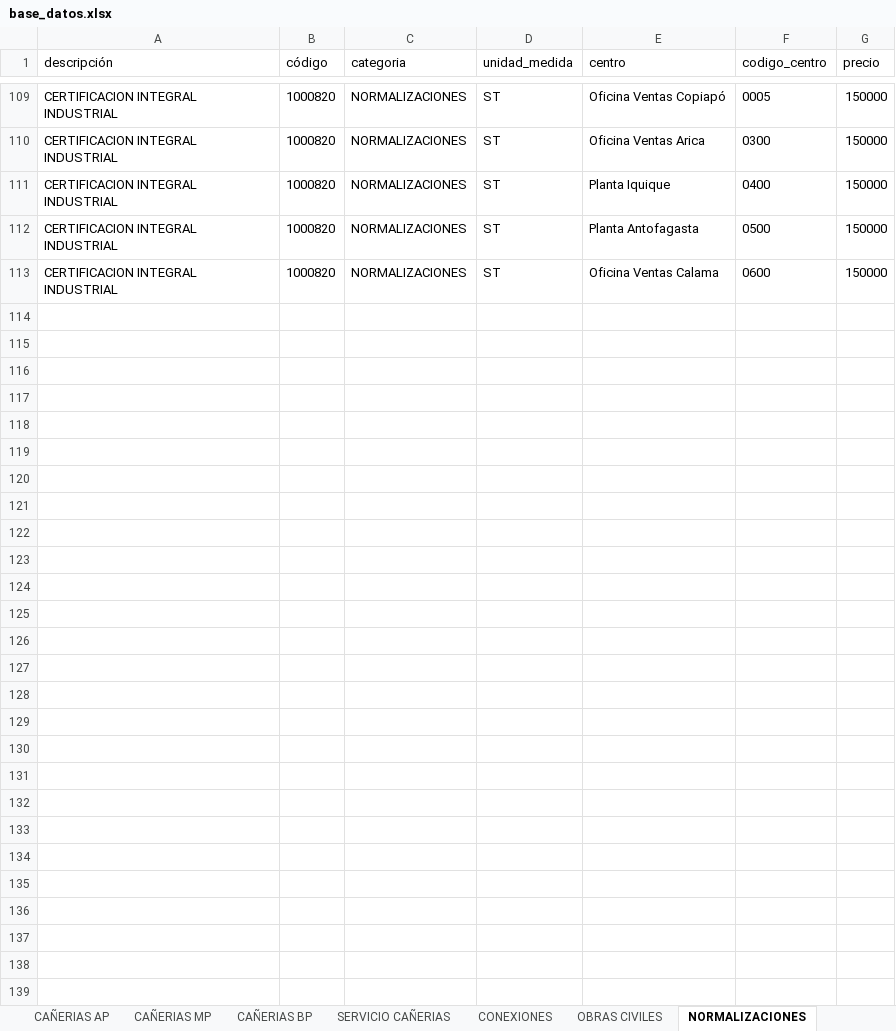
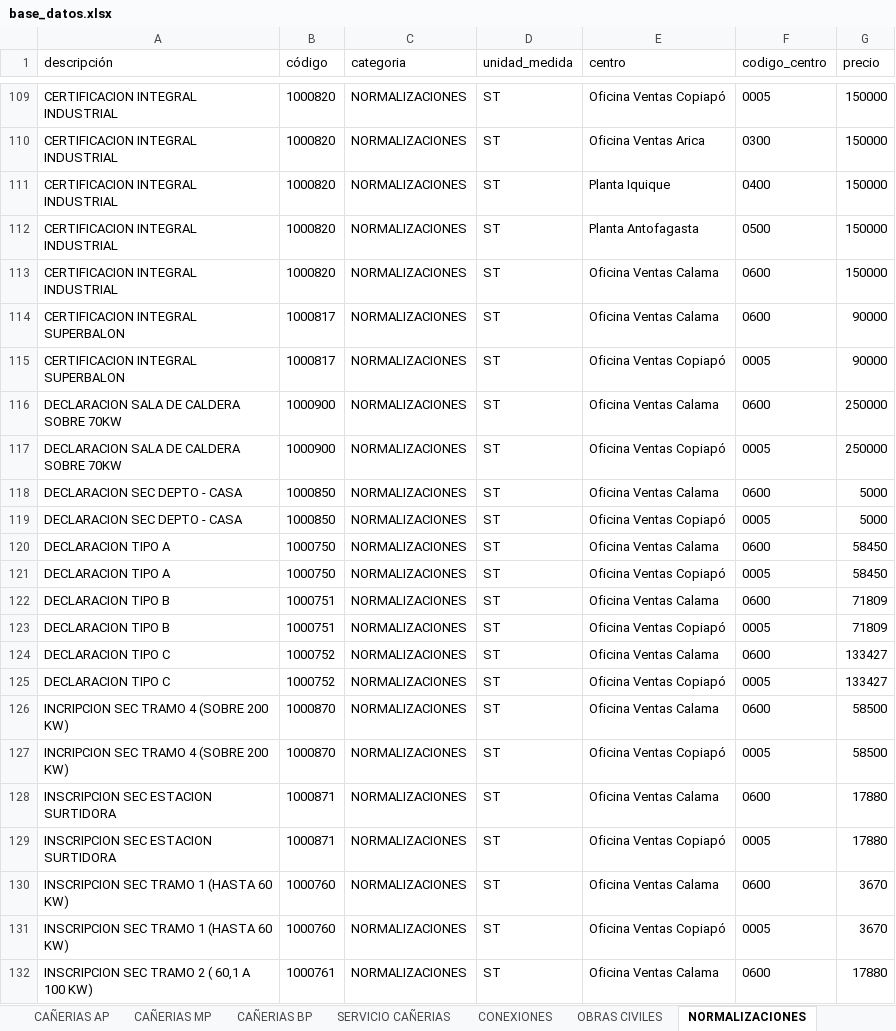
Before and after one commit to devece/NOTA-DE-VENTA-ABASTIBLE, an Excel workbook: base_datos.xlsx, sheet NORMALIZACIONES, drawn as a sheet; only a part is shown, gaps mark what is left out; values as stored, in another font and other column widths than the file's, no borders; the diff covers the shown part only; the diff names each change by its address in the sheet, - before the commit and + after, or states it on an @@ line.

```diff
--- a/base_datos.xlsx (sheet NORMALIZACIONES)
+++ b/base_datos.xlsx (sheet NORMALIZACIONES)
+row 114: CERTIFICACION INTEGRAL SUPERBALON | 1000817 | NORMALIZACIONES | ST | Oficina Ventas Calama | 0600 | 90000
+row 115: CERTIFICACION INTEGRAL SUPERBALON | 1000817 | NORMALIZACIONES | ST | Oficina Ventas Copiapó | 0005 | 90000
+row 116: DECLARACION SALA DE CALDERA SOBRE 70KW | 1000900 | NORMALIZACIONES | ST | Oficina Ventas Calama | 0600 | 250000
+row 117: DECLARACION SALA DE CALDERA SOBRE 70KW | 1000900 | NORMALIZACIONES | ST | Oficina Ventas Copiapó | 0005 | 250000
+row 118: DECLARACION SEC DEPTO - CASA | 1000850 | NORMALIZACIONES | ST | Oficina Ventas Calama | 0600 | 5000
+row 119: DECLARACION SEC DEPTO - CASA | 1000850 | NORMALIZACIONES | ST | Oficina Ventas Copiapó | 0005 | 5000
+row 120: DECLARACION TIPO A | 1000750 | NORMALIZACIONES | ST | Oficina Ventas Calama | 0600 | 58450
+row 121: DECLARACION TIPO A | 1000750 | NORMALIZACIONES | ST | Oficina Ventas Copiapó | 0005 | 58450
+row 122: DECLARACION TIPO B | 1000751 | NORMALIZACIONES | ST | Oficina Ventas Calama | 0600 | 71809
+row 123: DECLARACION TIPO B | 1000751 | NORMALIZACIONES | ST | Oficina Ventas Copiapó | 0005 | 71809
+row 124: DECLARACION TIPO C | 1000752 | NORMALIZACIONES | ST | Oficina Ventas Calama | 0600 | 133427
+row 125: DECLARACION TIPO C | 1000752 | NORMALIZACIONES | ST | Oficina Ventas Copiapó | 0005 | 133427
+row 126: INCRIPCION SEC TRAMO 4 (SOBRE 200 KW) | 1000870 | NORMALIZACIONES | ST | Oficina Ventas Calama | 0600 | 58500
+row 127: INCRIPCION SEC TRAMO 4 (SOBRE 200 KW) | 1000870 | NORMALIZACIONES | ST | Oficina Ventas Copiapó | 0005 | 58500
+row 128: INSCRIPCION SEC ESTACION SURTIDORA | 1000871 | NORMALIZACIONES | ST | Oficina Ventas Calama | 0600 | 17880
+row 129: INSCRIPCION SEC ESTACION SURTIDORA | 1000871 | NORMALIZACIONES | ST | Oficina Ventas Copiapó | 0005 | 17880
+row 130: INSCRIPCION SEC TRAMO 1 (HASTA 60 KW) | 1000760 | NORMALIZACIONES | ST | Oficina Ventas Calama | 0600 | 3670
+row 131: INSCRIPCION SEC TRAMO 1 (HASTA 60 KW) | 1000760 | NORMALIZACIONES | ST | Oficina Ventas Copiapó | 0005 | 3670
+row 132: INSCRIPCION SEC TRAMO 2 ( 60,1 A 100 KW) | 1000761 | NORMALIZACIONES | ST | Oficina Ventas Calama | 0600 | 17880
```
Also changed, not shown: 44 added rows elsewhere in this sheet, sheet CONEXIONES, sheet OBRAS CIVILES, sheet SERVICIO CAÑERIAS.
